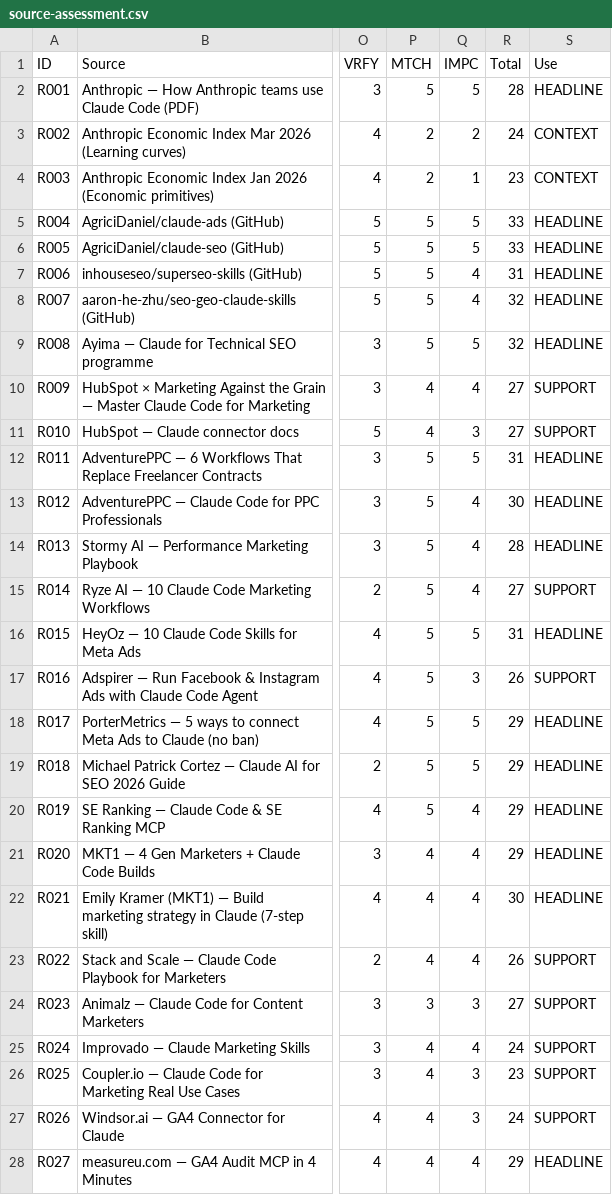
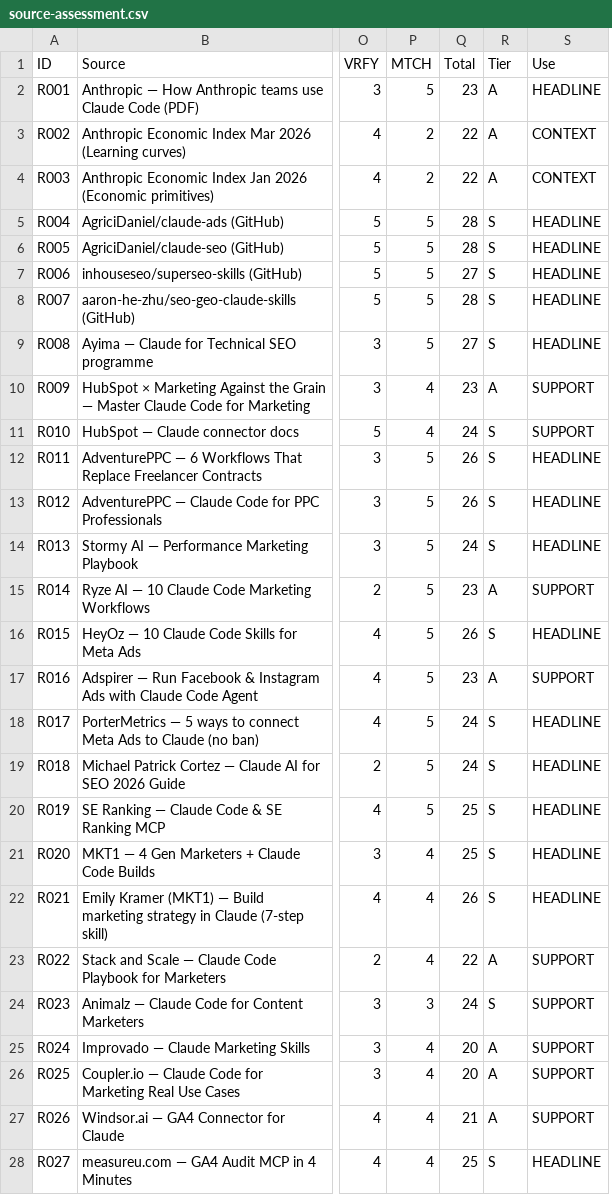
Before and after one commit to nhhoang4075/claude-code-research, a CSV file: data/source-assessment.csv, drawn as a sheet; only a part is shown, gaps mark what is left out; removed rows and columns are numbered as before the commit, all else as after; the diff covers the shown part only; the diff names each change by its address in the sheet, - before the commit and + after, or states it on an @@ line.

```diff
--- a/data/source-assessment.csv
+++ b/data/source-assessment.csv
-column Q (IMPC), rows 2-28: 5 | 2 | 1 | 5 | 5 | 4 | 4 | 5 | 4 | 3 | 5 | 4 | 4 | 4 | 5 | 3 | 5 | 5 | 4 | 4 | 4 | 4 | 3 | 4 | 3 | 3 | 4
+column R (Tier), rows 2-28: A | A | A | S | S | S | S | S | A | S | S | S | S | A | S | A | S | S | S | S | S | A | S | A | A | A | S
-Q2 (Total): 28
+Q2 (Total): 23
-Q3 (Total): 24
+Q3 (Total): 22
-Q4 (Total): 23
+Q4 (Total): 22
-Q5:Q6 (Total): 33
+Q5:Q6 (Total): 28
-Q7 (Total): 31
+Q7 (Total): 27
-Q8 (Total): 32
+Q8 (Total): 28
-Q9 (Total): 32
+Q9 (Total): 27
-Q10 (Total): 27
+Q10 (Total): 23
-Q11 (Total): 27
+Q11 (Total): 24
-Q12 (Total): 31
+Q12 (Total): 26
-Q13 (Total): 30
+Q13 (Total): 26
-Q14 (Total): 28
+Q14 (Total): 24
-Q15 (Total): 27
+Q15 (Total): 23
-Q16 (Total): 31
+Q16 (Total): 26
-Q17 (Total): 26
+Q17 (Total): 23
-Q18:Q19 (Total): 29
+Q18:Q19 (Total): 24
-Q20:Q21 (Total): 29
+Q20:Q21 (Total): 25
-Q22 (Total): 30
+Q22 (Total): 26
-Q23 (Total): 26
+Q23 (Total): 22
-Q24 (Total): 27
+Q24 (Total): 24
-Q25 (Total): 24
+Q25 (Total): 20
-Q26 (Total): 23
+Q26 (Total): 20
-Q27 (Total): 24
+Q27 (Total): 21
-Q28 (Total): 29
+Q28 (Total): 25
```
Also changed, not shown: 13 edited cells elsewhere in this file, 4 other files.
